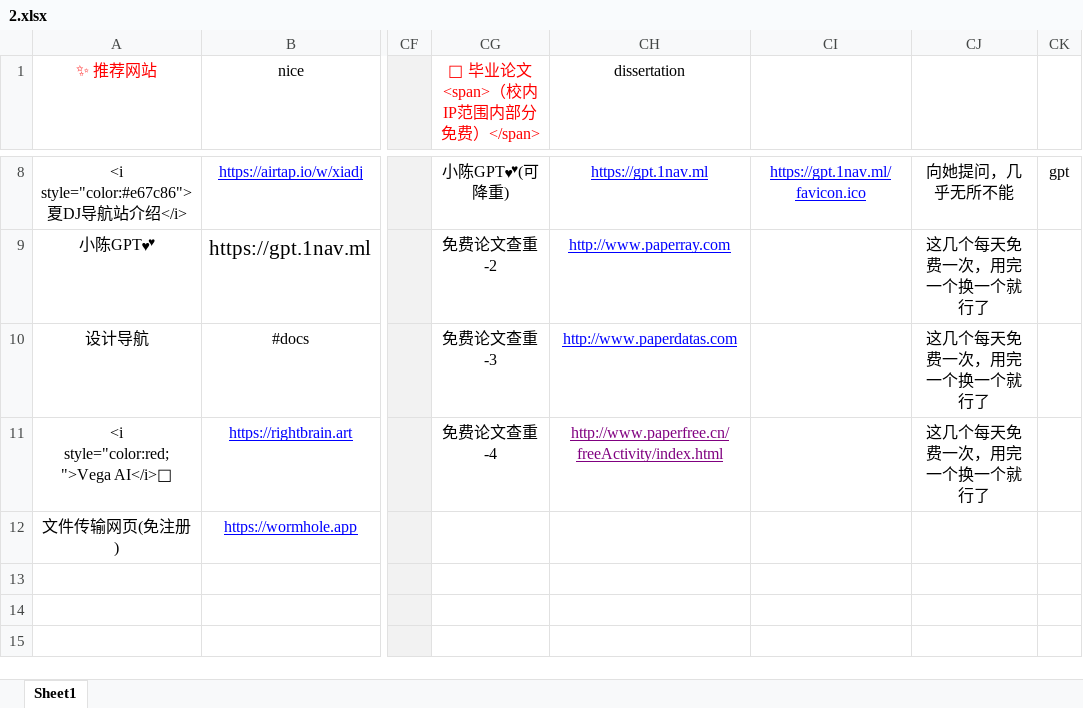
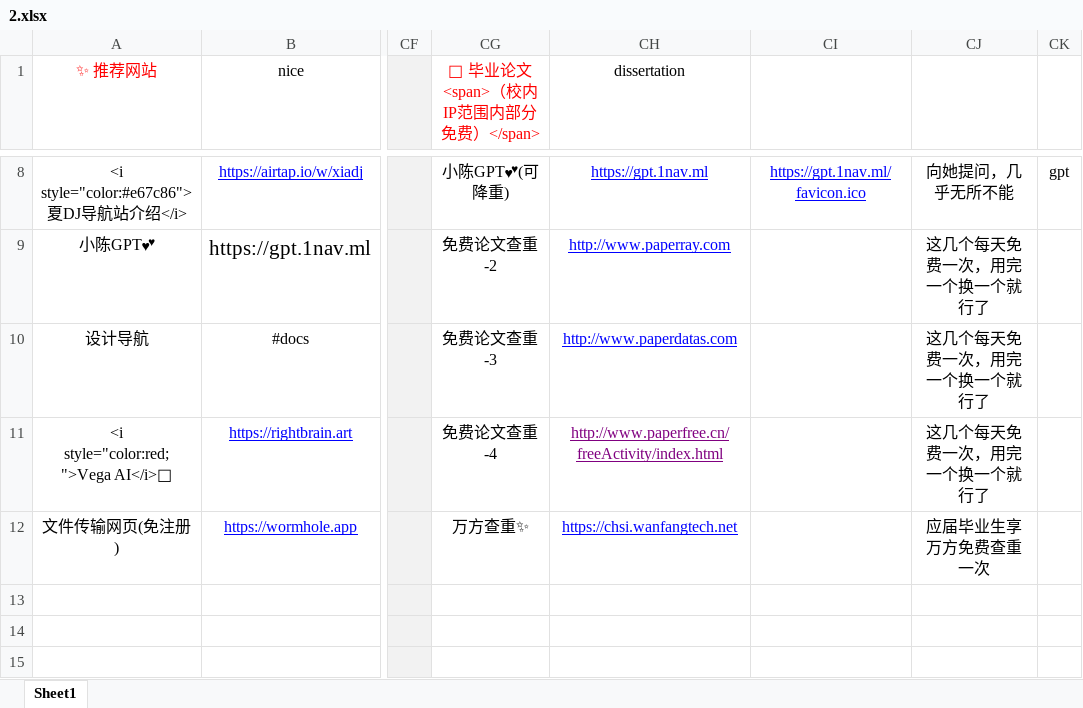
Before and after one commit to xiaolongmr/dh, an Excel workbook: 2.xlsx, sheet Sheet1, drawn as a sheet; only a part is shown, gaps mark what is left out; values as stored, in another font and other column widths than the file's, no borders; the diff names each change by its address in the sheet, - before the commit and + after, or states it on an @@ line.

Commit message:
Add files via upload

```diff
--- a/2.xlsx (sheet Sheet1)
+++ b/2.xlsx (sheet Sheet1)
-CG12 (💯 毕业论文<span>（校内IP范围内部分免费）</span>): (empty)
+CG12 (💯 毕业论文<span>（校内IP范围内部分免费）</span>): 万方查重✨
-CH12 (dissertation): (empty)
+CH12 (dissertation): https://chsi.wanfangtech.net
-CJ12: (empty)
+CJ12: 应届毕业生享万方免费查重一次
```
